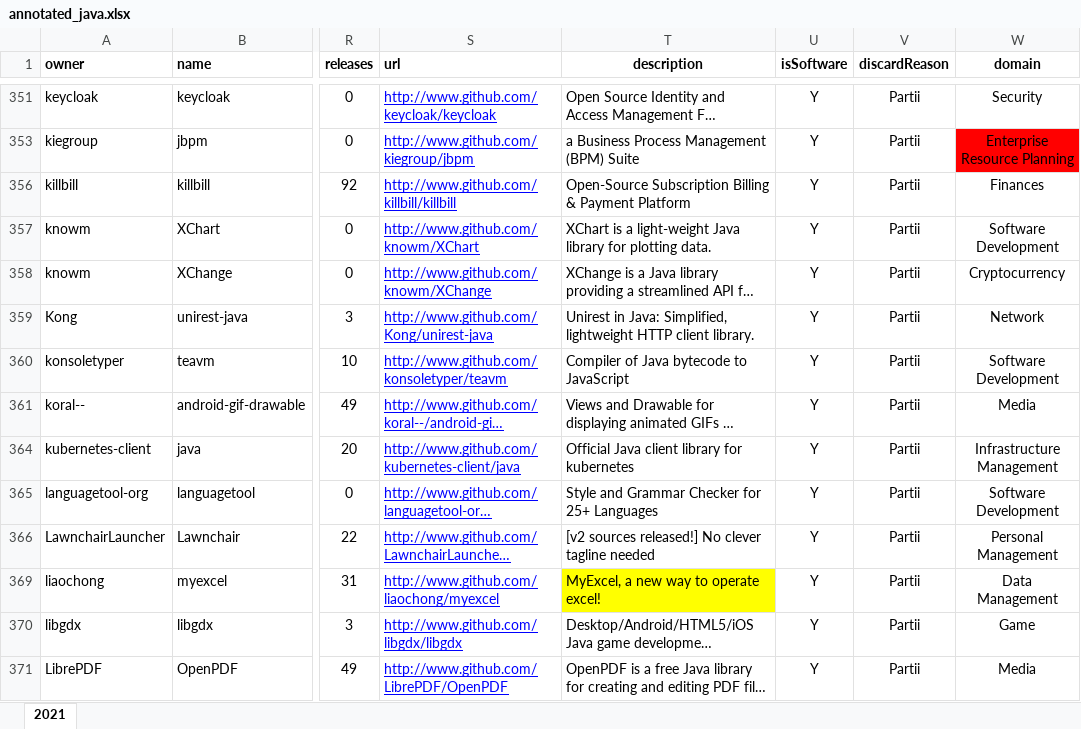
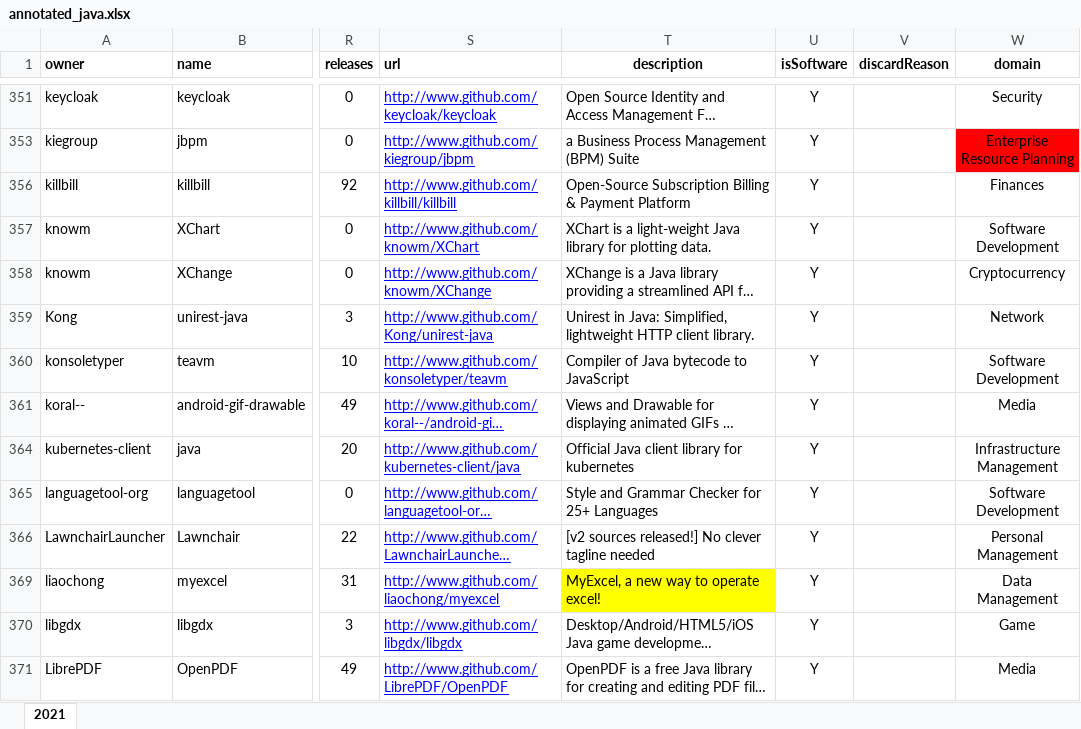
Before and after one commit to gems-uff/db-mining, an Excel workbook: resources/annotated_java.xlsx, sheet 2021, drawn as a sheet; only a part is shown, gaps mark what is left out; long unchanged cells end in …; values as stored, in another font and other column widths than the file's, no borders; the diff covers the shown part only; the diff names each change by its address in the sheet, - before the commit and + after, or states it on an @@ line.

```diff
--- a/resources/annotated_java.xlsx (sheet 2021)
+++ b/resources/annotated_java.xlsx (sheet 2021)
-V351 (discardReason): Partii
+V351 (discardReason): (empty)
-V353 (discardReason): Partii
+V353 (discardReason): (empty)
-V356:V361 (discardReason): Partii
+V356:V361 (discardReason): (empty)
-V364:V366 (discardReason): Partii
+V364:V366 (discardReason): (empty)
-V369:V371 (discardReason): Partii
+V369:V371 (discardReason): (empty)
```
Also changed, not shown: 1 removed row and 305 edited cells elsewhere in this sheet, hidden cells.
